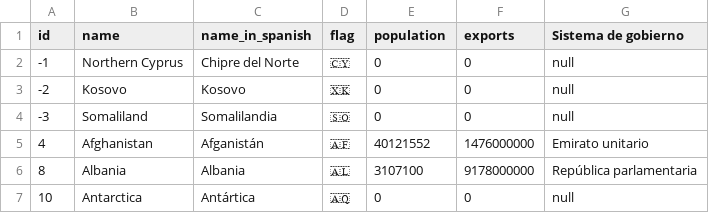
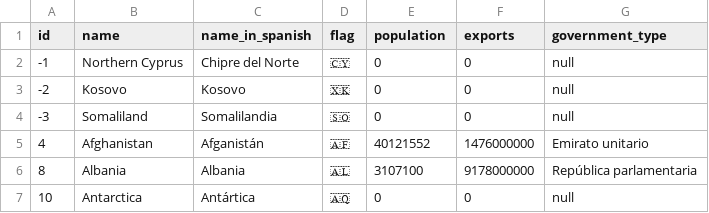
Before and after one commit to resquivel0810/resquivel, a TSV file: data/world-country-data.tsv, drawn as a sheet; only a part is shown.

Commit message:
change column title

```diff
--- a/data/world-country-data.tsv
+++ b/data/world-country-data.tsv
@@ -1,2 +1,2 @@
-id	name	name_in_spanish	flag	population	exports	Sistema de gobierno
+id	name	name_in_spanish	flag	population	exports	government_type
 -1	Northern Cyprus	Chipre del Norte	🇨🇾	0	0	null
```
